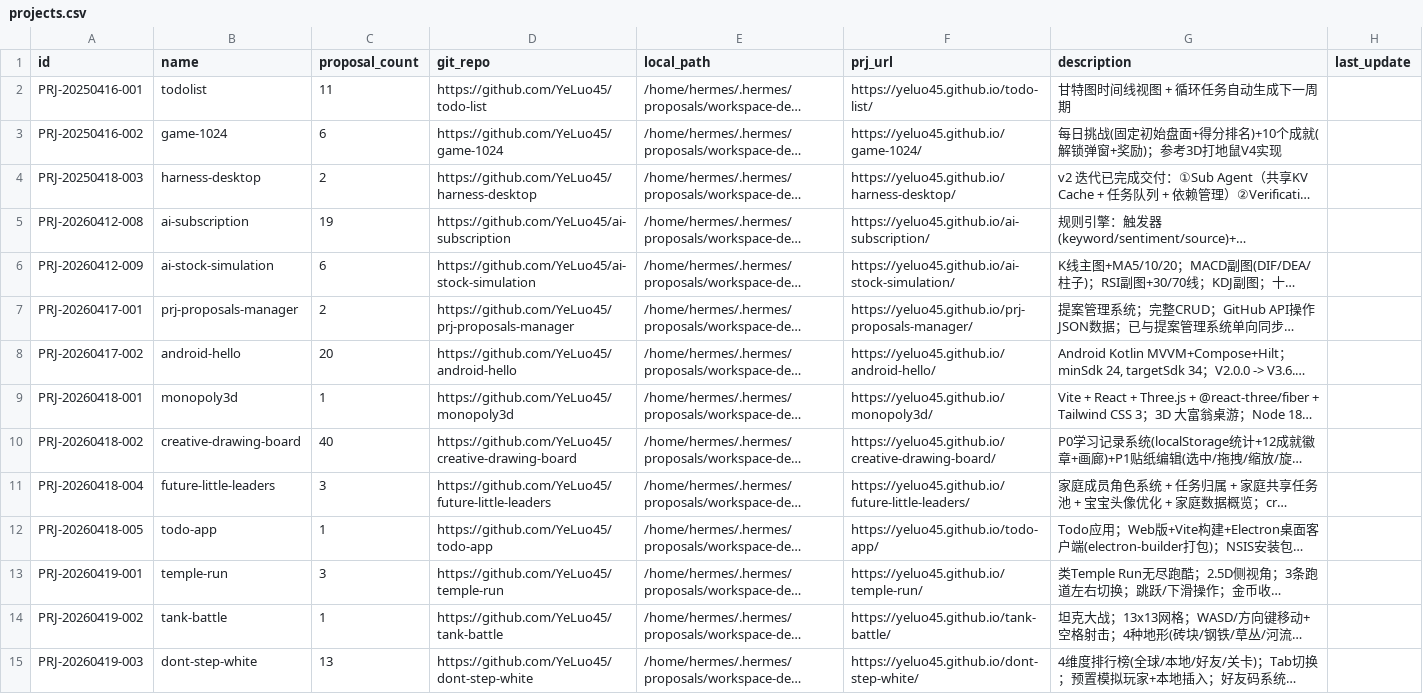
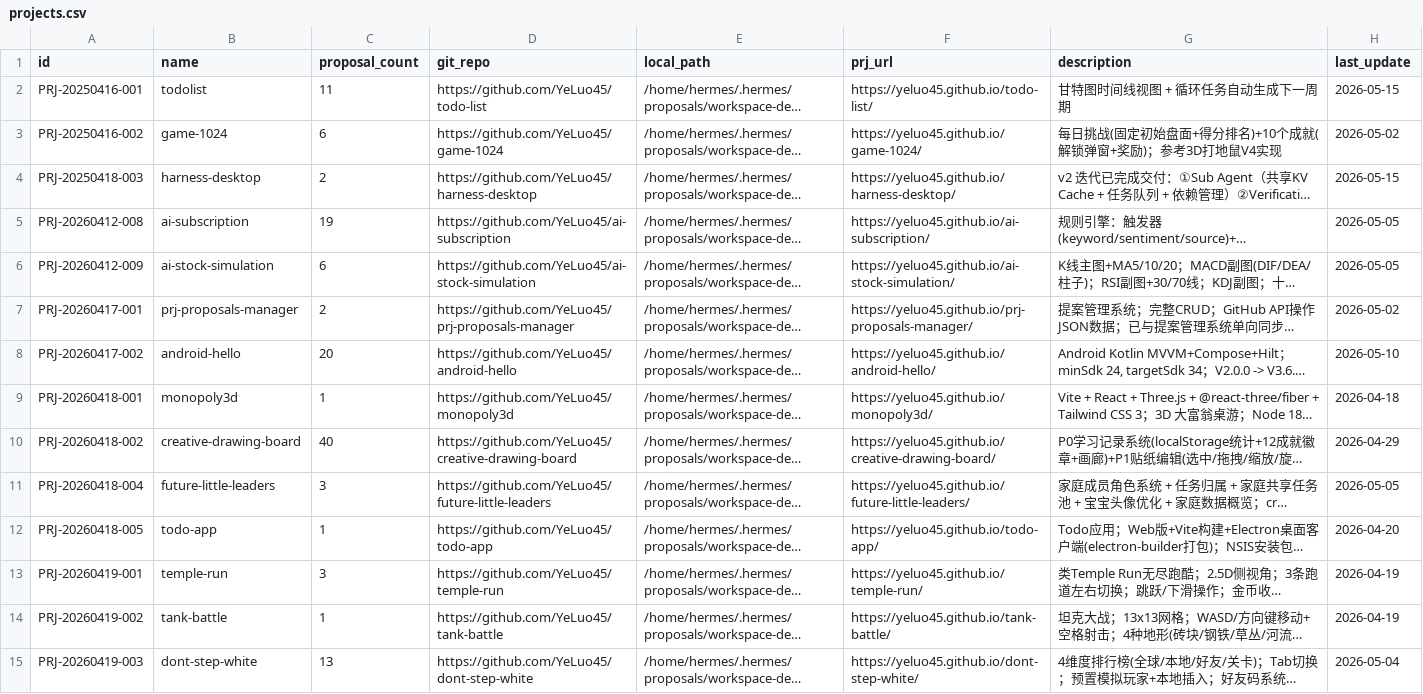
Before and after one commit to YeLuo45/prj-proposal-management, a CSV file: data/projects.csv, drawn as a sheet; only a part is shown; long unchanged cells end in …; the diff covers the shown part only; the diff names each change by its address in the sheet, - before the commit and + after, or states it on an @@ line.

```diff
--- a/data/projects.csv
+++ b/data/projects.csv
-H2 (last_update): (empty)
+H2 (last_update): 2026-05-15
-H3 (last_update): (empty)
+H3 (last_update): 2026-05-02
-H4 (last_update): (empty)
+H4 (last_update): 2026-05-15
-H5:H6 (last_update): (empty)
+H5:H6 (last_update): 2026-05-05
-H7 (last_update): (empty)
+H7 (last_update): 2026-05-02
-H8 (last_update): (empty)
+H8 (last_update): 2026-05-10
-H9 (last_update): (empty)
+H9 (last_update): 2026-04-18
-H10 (last_update): (empty)
+H10 (last_update): 2026-04-29
-H11 (last_update): (empty)
+H11 (last_update): 2026-05-05
-H12 (last_update): (empty)
+H12 (last_update): 2026-04-20
-H13:H14 (last_update): (empty)
+H13:H14 (last_update): 2026-04-19
-H15 (last_update): (empty)
+H15 (last_update): 2026-05-04
```
Also changed, not shown: 50 edited cells elsewhere in this file, 1 other file.
